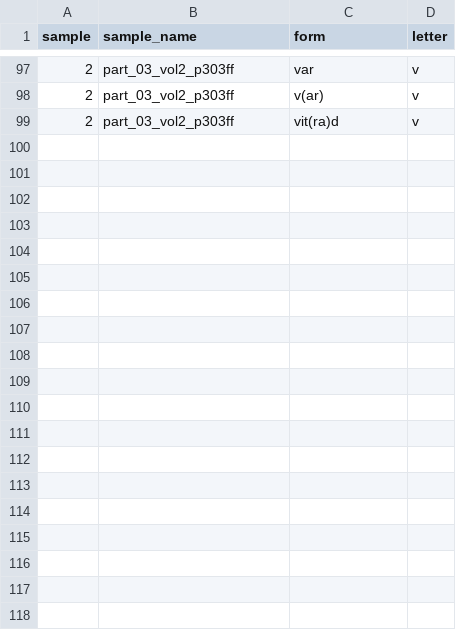
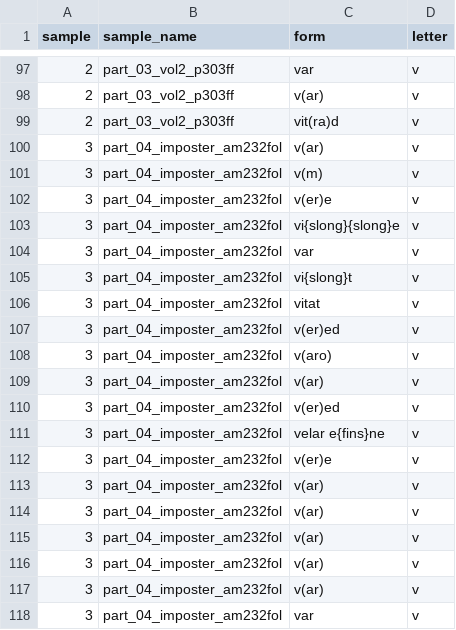
Before and after one commit to BalduinLandolt/Masterarbeit-Marienwunder, a CSV file: analysis/tmp_data/v_anlaut.csv, drawn as a sheet; only a part is shown, gaps mark what is left out.

```diff
--- a/analysis/tmp_data/v_anlaut.csv
+++ b/analysis/tmp_data/v_anlaut.csv
@@ -99 +99,20 @@ sample,sample_name,form,letter
 2,part_03_vol2_p303ff,vit(ra)d,v
+3,part_04_imposter_am232fol,v(ar),v
+3,part_04_imposter_am232fol,v(m),v
+3,part_04_imposter_am232fol,v(er)e,v
+3,part_04_imposter_am232fol,vi{slong}{slong}e,v
+3,part_04_imposter_am232fol,var,v
+3,part_04_imposter_am232fol,vi{slong}t,v
+3,part_04_imposter_am232fol,vitat,v
+3,part_04_imposter_am232fol,v(er)ed,v
+3,part_04_imposter_am232fol,v(aro),v
+3,part_04_imposter_am232fol,v(ar),v
+3,part_04_imposter_am232fol,v(er)ed,v
+3,part_04_imposter_am232fol,velar e{fins}ne,v
+3,part_04_imposter_am232fol,v(er)e,v
+3,part_04_imposter_am232fol,v(ar),v
+3,part_04_imposter_am232fol,v(ar),v
+3,part_04_imposter_am232fol,v(ar),v
+3,part_04_imposter_am232fol,v(ar),v
+3,part_04_imposter_am232fol,v(ar),v
+3,part_04_imposter_am232fol,var,v
```
Also changed, not shown: analysis/tmp_data/abbreviations.csv, analysis/tmp_data/data_by_line.csv, 12 other files.
